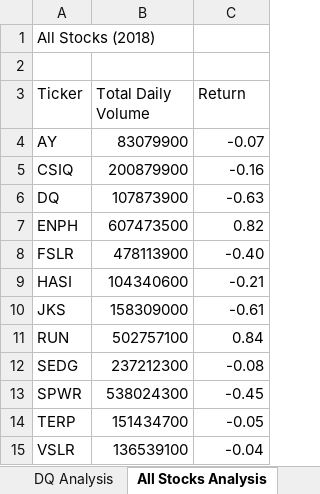
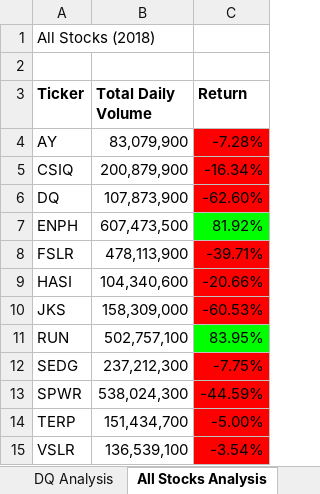
Before and after one commit to keshavgupta89/stocks-analysis, an Excel workbook: green_stocks.xlsm, sheet All Stocks Analysis, drawn as a sheet; values as stored, in another font and other column widths than the file's, no borders; the diff names each change by its address in the sheet, - before the commit and + after, or states it on an @@ line.

Commit message:
Add files via upload

```diff
--- a/green_stocks.xlsm (sheet All Stocks Analysis)
+++ b/green_stocks.xlsm (sheet All Stocks Analysis)
-A3:C3 bold: off
+A3:C3 bold: on
-B4 (Total Daily Volume): 83079900
+B4 (Total Daily Volume): 83,079,900
-C4 (Return): -0.07
+C4 (Return): -7.28%
-C4:C6 fill: none
+C4:C6 fill: #FF0000
-B5 (Total Daily Volume): 200879900
+B5 (Total Daily Volume): 200,879,900
-C5 (Return): -0.16
+C5 (Return): -16.34%
-B6 (Total Daily Volume): 107873900
+B6 (Total Daily Volume): 107,873,900
-C6 (Return): -0.63
+C6 (Return): -62.60%
-B7 (Total Daily Volume): 607473500
+B7 (Total Daily Volume): 607,473,500
-C7 (Return): 0.82
+C7 (Return): 81.92%
-C7 fill: none
+C7 fill: #00FF00
-B8 (Total Daily Volume): 478113900
+B8 (Total Daily Volume): 478,113,900
-C8 (Return): -0.40
+C8 (Return): -39.71%
-C8:C10 fill: none
+C8:C10 fill: #FF0000
-B9 (Total Daily Volume): 104340600
+B9 (Total Daily Volume): 104,340,600
-C9 (Return): -0.21
+C9 (Return): -20.66%
-B10 (Total Daily Volume): 158309000
+B10 (Total Daily Volume): 158,309,000
-C10 (Return): -0.61
+C10 (Return): -60.53%
-B11 (Total Daily Volume): 502757100
+B11 (Total Daily Volume): 502,757,100
-C11 (Return): 0.84
+C11 (Return): 83.95%
-C11 fill: none
+C11 fill: #00FF00
-B12 (Total Daily Volume): 237212300
+B12 (Total Daily Volume): 237,212,300
-C12 (Return): -0.08
+C12 (Return): -7.75%
-C12:C15 fill: none
+C12:C15 fill: #FF0000
-B13 (Total Daily Volume): 538024300
+B13 (Total Daily Volume): 538,024,300
-C13 (Return): -0.45
+C13 (Return): -44.59%
-B14 (Total Daily Volume): 151434700
+B14 (Total Daily Volume): 151,434,700
-C14 (Return): -0.05
+C14 (Return): -5.00%
-B15 (Total Daily Volume): 136539100
+B15 (Total Daily Volume): 136,539,100
-C15 (Return): -0.04
+C15 (Return): -3.54%
```
